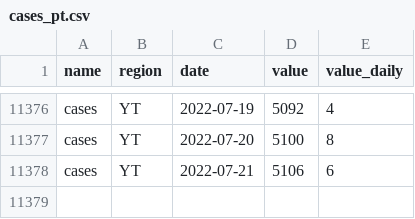
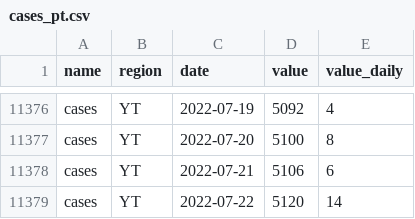
Before and after one commit to ccodwg/CovidTimelineCanada, a CSV file: data/pt/cases_pt.csv, drawn as a sheet; only a part is shown, gaps mark what is left out.

```diff
--- a/data/pt/cases_pt.csv
+++ b/data/pt/cases_pt.csv
@@ -11378 +11378,2 @@
 "cases","YT","2022-07-21",5106,6
+"cases","YT","2022-07-22",5120,14
```
Also changed, not shown: data/can/cases_can.csv, data/can/tests_completed_can.csv, 6 other files.
